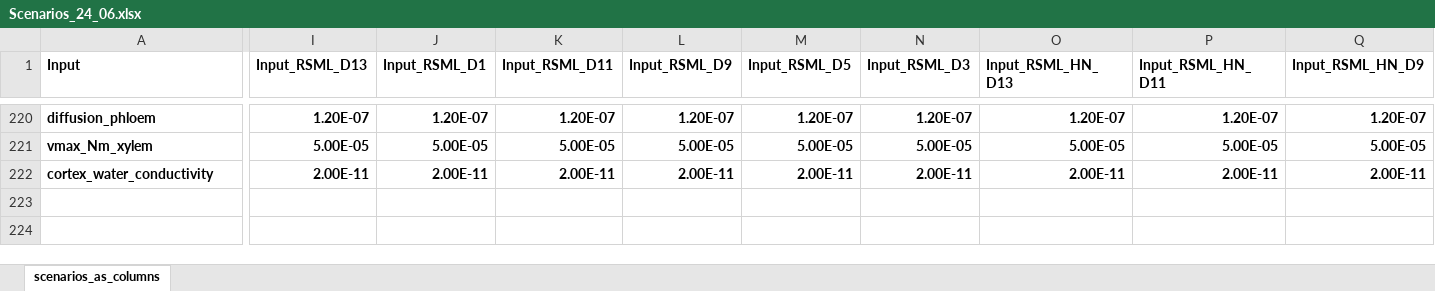
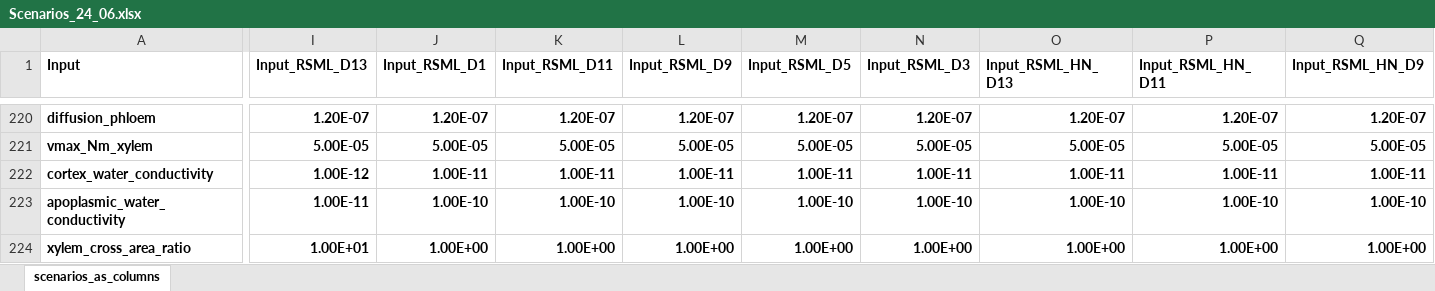
Before and after one commit to openalea/Root-CyNAPS, an Excel workbook: simulations/inputs/Scenarios_24_06.xlsx, sheet scenarios_as_columns, drawn as a sheet; only a part is shown, gaps mark what is left out; values as stored, in another font and other column widths than the file's, no borders; conditional formats not drawn; rows hold the shown columns only; the diff covers the shown part only; the diff names each change by its address in the sheet, - before the commit and + after, or states it on an @@ line.

Commit message:
changed water model parametrization for before overlimited evaporation

```diff
--- a/simulations/inputs/Scenarios_24_06.xlsx (sheet scenarios_as_columns)
+++ b/simulations/inputs/Scenarios_24_06.xlsx (sheet scenarios_as_columns)
-I222 (Input_RSML_D13): 2.00E-11
+I222 (Input_RSML_D13): 1.00E-12
-J222 (Input_RSML_D1): 2.00E-11
+J222 (Input_RSML_D1): 1.00E-11
-K222 (Input_RSML_D11): 2.00E-11
+K222 (Input_RSML_D11): 1.00E-11
-L222 (Input_RSML_D9): 2.00E-11
+L222 (Input_RSML_D9): 1.00E-11
-M222 (Input_RSML_D5): 2.00E-11
+M222 (Input_RSML_D5): 1.00E-11
-N222 (Input_RSML_D3): 2.00E-11
+N222 (Input_RSML_D3): 1.00E-11
-O222 (Input_RSML_HN_D13): 2.00E-11
+O222 (Input_RSML_HN_D13): 1.00E-11
-P222 (Input_RSML_HN_D11): 2.00E-11
+P222 (Input_RSML_HN_D11): 1.00E-11
-Q222 (Input_RSML_HN_D9): 2.00E-11
+Q222 (Input_RSML_HN_D9): 1.00E-11
+row 223: apoplasmic_water_conductivity | 1.00E-11 | 1.00E-10 | 1.00E-10 | 1.00E-10 | 1.00E-10 | 1.00E-10 | 1.00E-10 | 1.00E-10 | 1.00E-10
+row 224: xylem_cross_area_ratio | 1.00E+01 | 1.00E+00 | 1.00E+00 | 1.00E+00 | 1.00E+00 | 1.00E+00 | 1.00E+00 | 1.00E+00 | 1.00E+00
```
Also changed, not shown: 4 edited cells elsewhere in this sheet, 3 other files.
